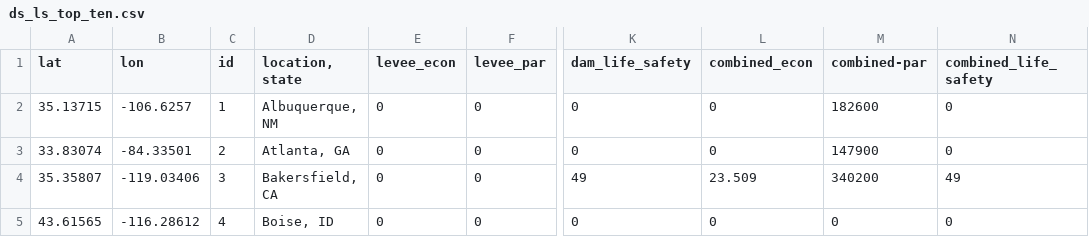
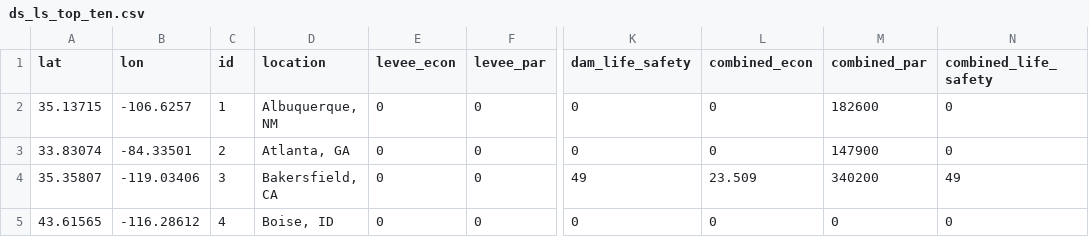
Before and after one commit to willbreitkreutz/d3_maps, a CSV file: data/csv/ds_ls_top_ten.csv, drawn as a sheet; only a part is shown, gaps mark what is left out; the diff names each change by its address in the sheet, - before the commit and + after, or states it on an @@ line.

```diff
--- a/data/csv/ds_ls_top_ten.csv
+++ b/data/csv/ds_ls_top_ten.csv
-D1: location, state
+D1: location
-M1: combined-par
+M1: combined_par
```
Also changed, not shown: 5 other files.
